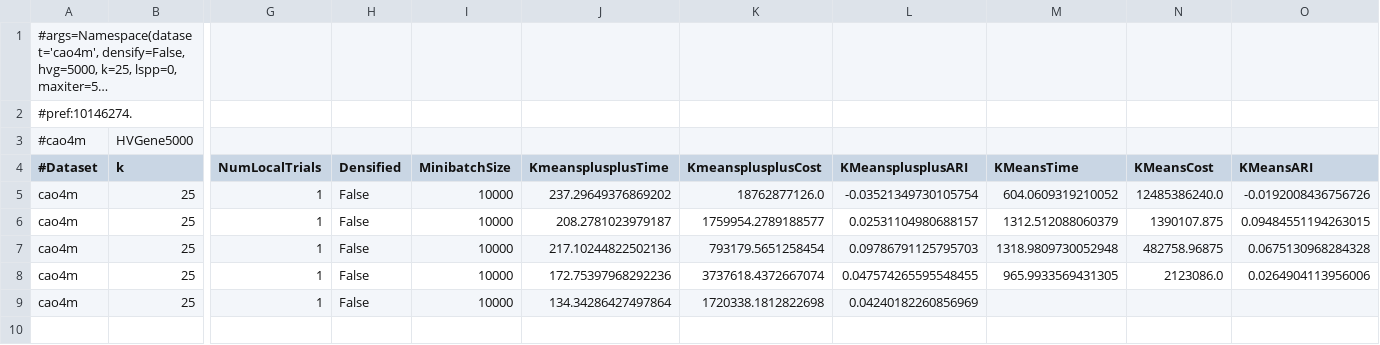
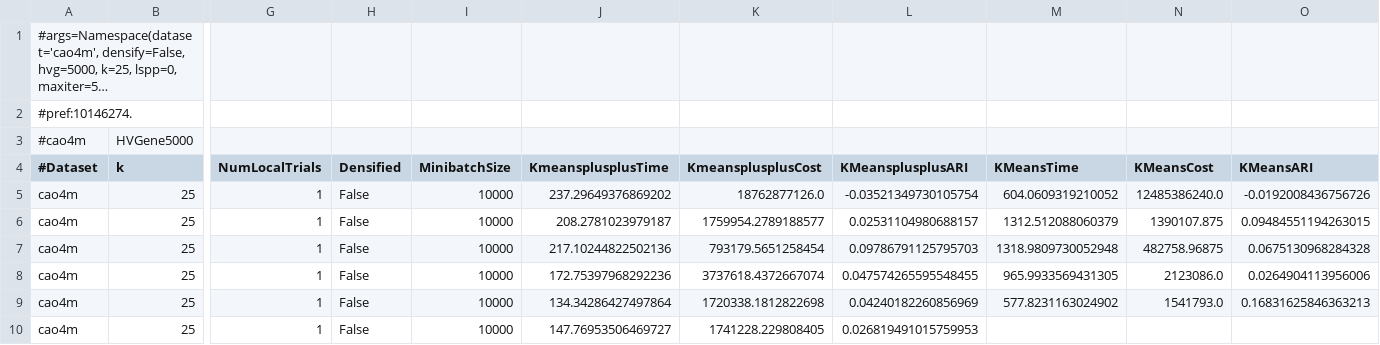
Before and after one commit to dnbaker/minicore-experiments, a TSV file: pipeline_exp/cao4m.prior0.1.hvgnotdense5000.tsv, drawn as a sheet; only a part is shown, gaps mark what is left out; long unchanged cells end in …; rows hold the shown columns only; the diff names each change by its address in the sheet, - before the commit and + after, or states it on an @@ line.

Commit message:
More data complete

```diff
--- a/pipeline_exp/cao4m.prior0.1.hvgnotdense5000.tsv
+++ b/pipeline_exp/cao4m.prior0.1.hvgnotdense5000.tsv
-M9 (KMeansTime): (empty)
+M9 (KMeansTime): 577.8231163024902
-N9 (KMeansCost): (empty)
+N9 (KMeansCost): 1541793.0
-O9 (KMeansARI): (empty)
+O9 (KMeansARI): 0.16831625846363213
+row 10: cao4m | 25 | 1 | False | 10000 | 147.76953506469727 | 1741228.229808405 | 0.026819491015759953
```
Also changed, not shown: pipeline_exp/pbmc.prior1..hvgdensified500.tsv, 3 other files.
